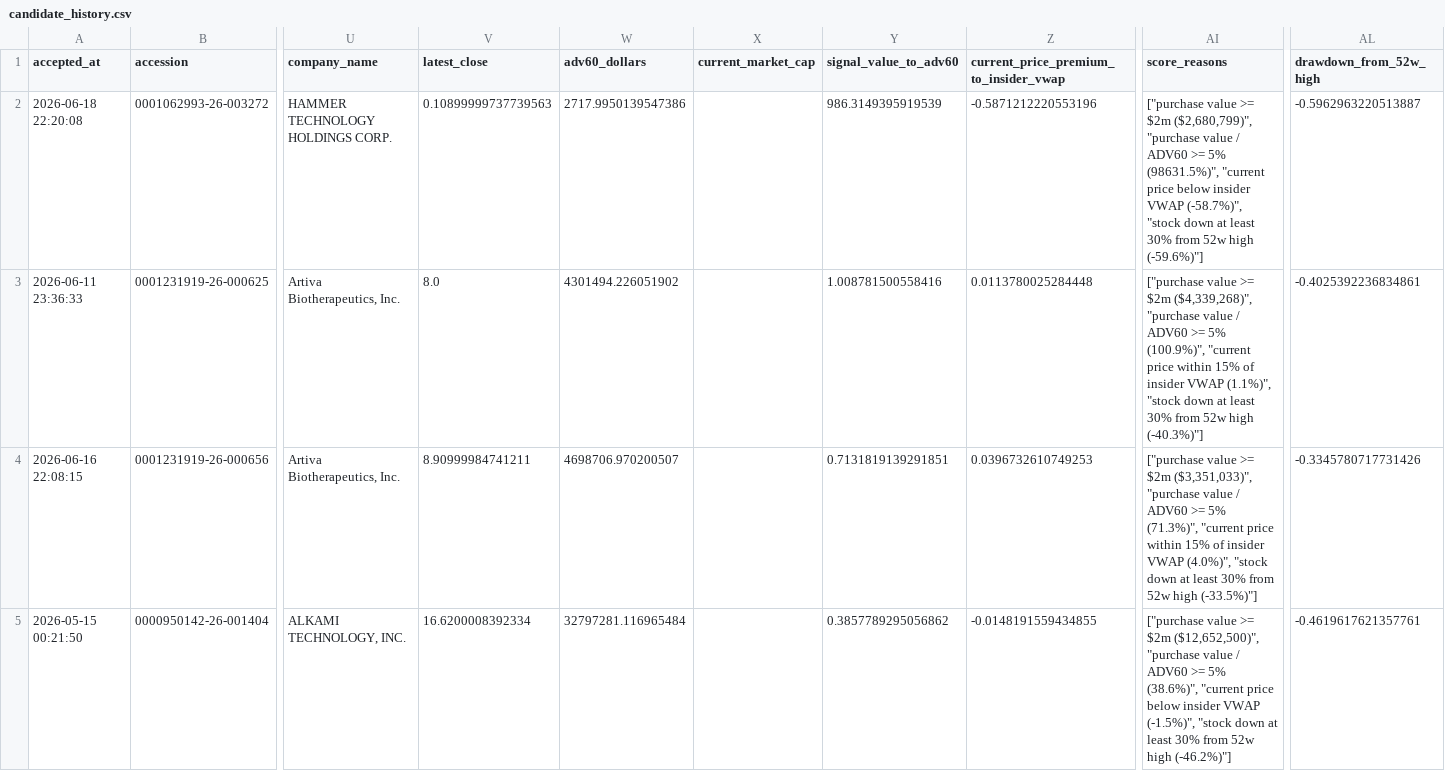
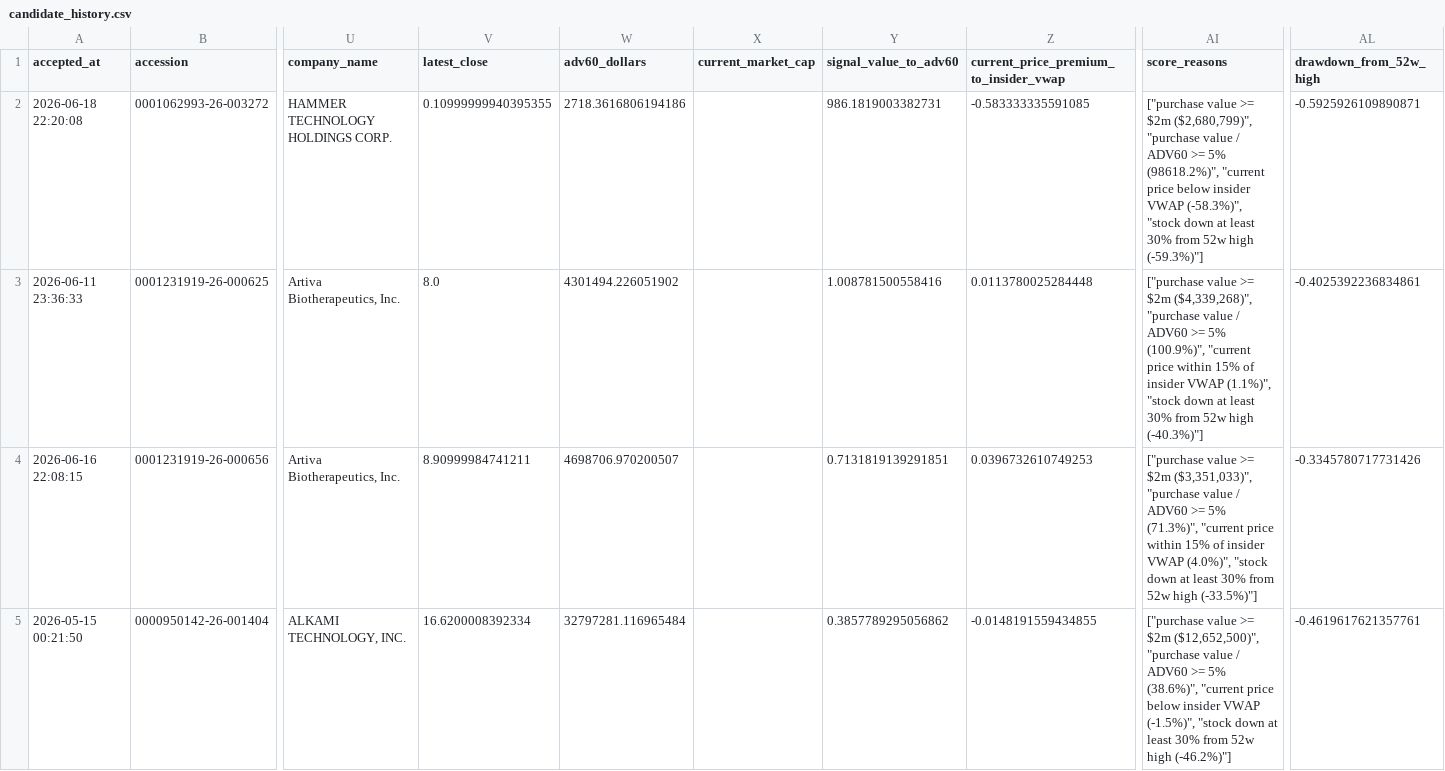
Before and after one commit to mrshu/openinsider-notifier, a CSV file: data/live/sec_daily/candidate_history.csv, drawn as a sheet; only a part is shown, gaps mark what is left out; the diff names each change by its address in the sheet, - before the commit and + after, or states it on an @@ line.

```diff
--- a/data/live/sec_daily/candidate_history.csv
+++ b/data/live/sec_daily/candidate_history.csv
-V2 (latest_close): 0.10899999737739563
+V2 (latest_close): 0.10999999940395355
-W2 (adv60_dollars): 2717.9950139547386
+W2 (adv60_dollars): 2718.3616806194186
-Y2 (signal_value_to_adv60): 986.3149395919539
+Y2 (signal_value_to_adv60): 986.1819003382731
-Z2: -0.5871212220553196
+Z2: -0.583333335591085
-AI2 (score_reasons): …>= 5% (98631.5%)", "current price below insider VWAP (-58.7%)", "stock down at least 30% from 52w high (-59.6%)"]
+AI2 (score_reasons): …>= 5% (98618.2%)", "current price below insider VWAP (-58.3%)", "stock down at least 30% from 52w high (-59.3%)"]
-AL2 (drawdown_from_52w_high): -0.5962963220513887
+AL2 (drawdown_from_52w_high): -0.5925926109890871
```
Also changed, not shown: data/live/sec_daily/candidate_episode_history.csv, data/live/sec_daily/candidate_forward_returns.csv, 9 other files.
